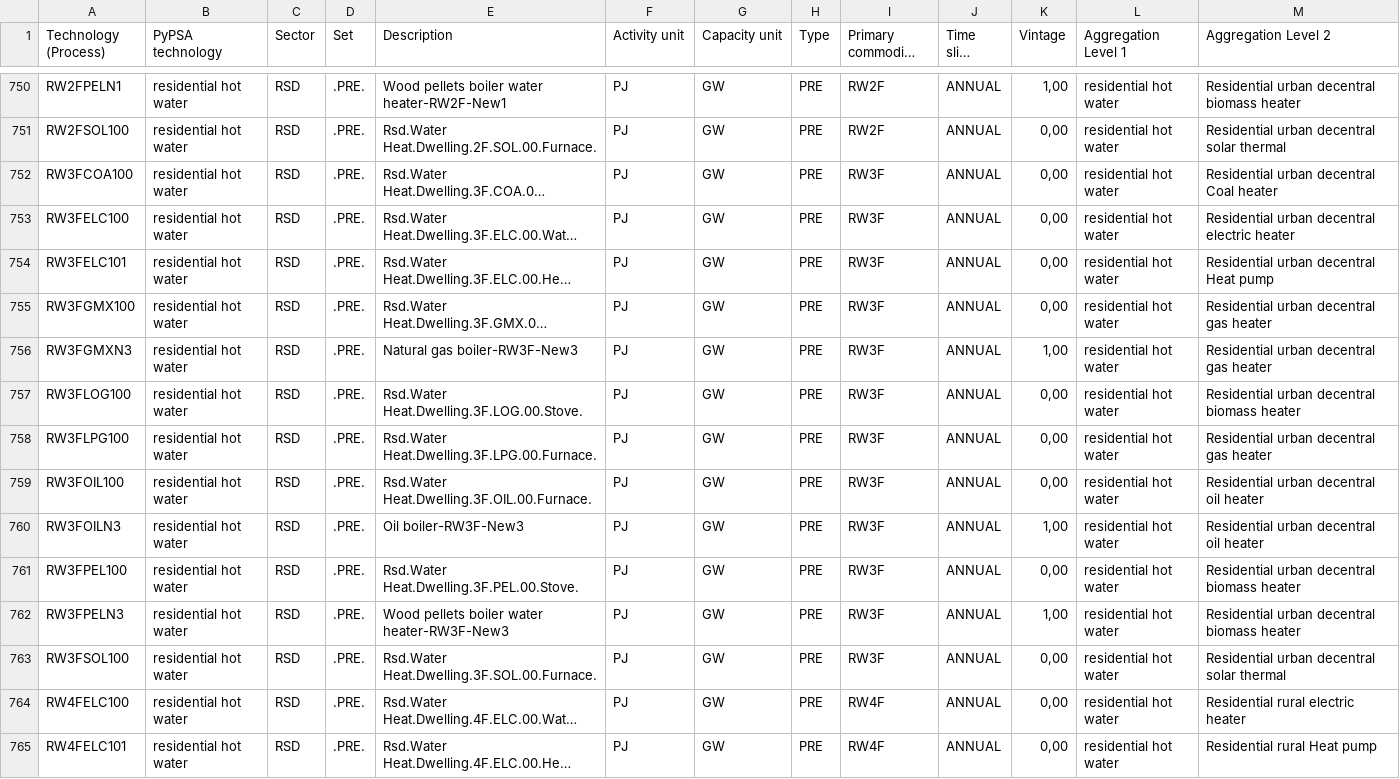
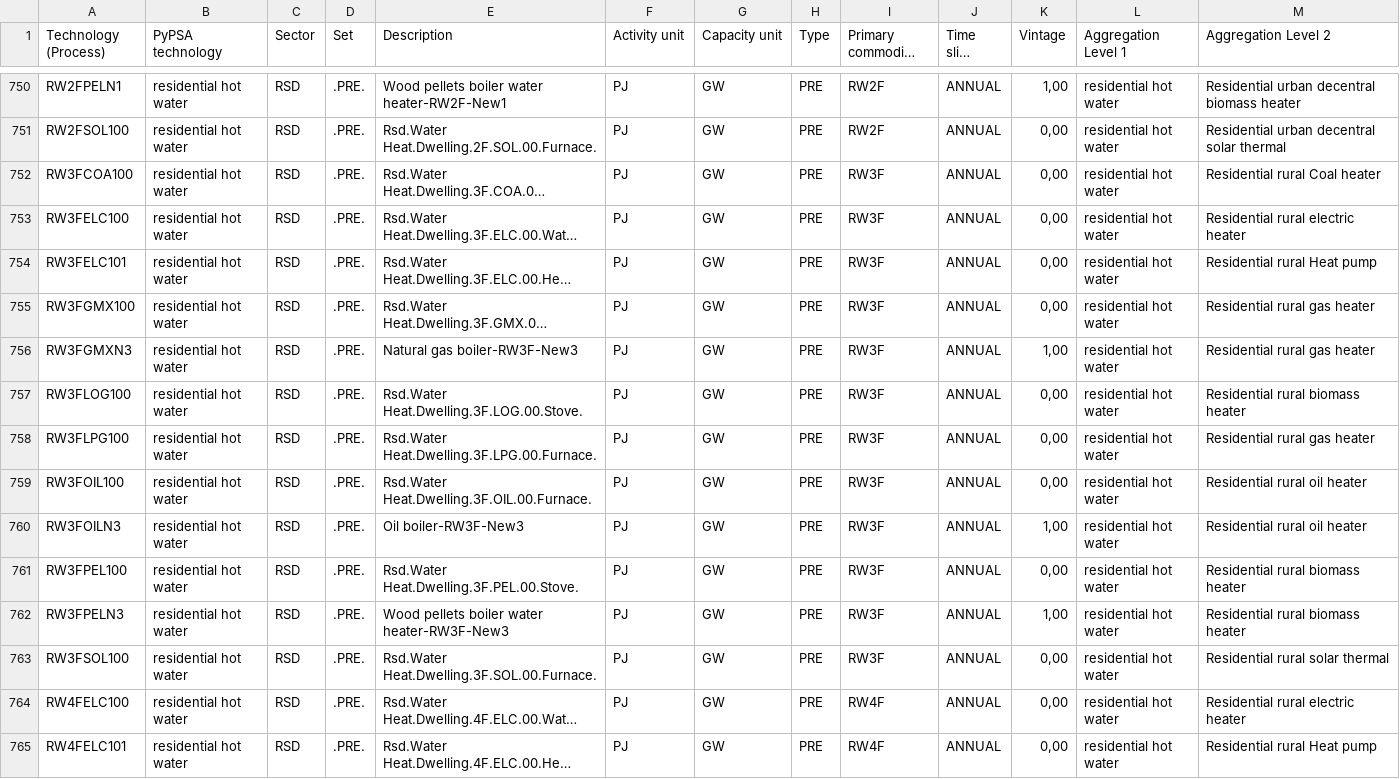
Before and after one commit to open-energy-transition/pypsa-eur-cloud, a CSV file: data/mapping_processes.csv, drawn as a sheet; only a part is shown, gaps mark what is left out; long unchanged cells end in …; the diff covers the shown part only; the diff names each change by its address in the sheet, - before the commit and + after, or states it on an @@ line.

Commit message:
Considering 3Facade houses in residential rural heat demand

```diff
--- a/data/mapping_processes.csv
+++ b/data/mapping_processes.csv
-M752 (Aggregation Level 2): Residential urban decentral Coal heater
+M752 (Aggregation Level 2): Residential rural Coal heater
-M753 (Aggregation Level 2): Residential urban decentral electric heater
+M753 (Aggregation Level 2): Residential rural electric heater
-M754 (Aggregation Level 2): Residential urban decentral Heat pump
+M754 (Aggregation Level 2): Residential rural Heat pump
-M755:M756 (Aggregation Level 2): Residential urban decentral gas heater
+M755:M756 (Aggregation Level 2): Residential rural gas heater
-M757 (Aggregation Level 2): Residential urban decentral biomass heater
+M757 (Aggregation Level 2): Residential rural biomass heater
-M758 (Aggregation Level 2): Residential urban decentral gas heater
+M758 (Aggregation Level 2): Residential rural gas heater
-M759:M760 (Aggregation Level 2): Residential urban decentral oil heater
+M759:M760 (Aggregation Level 2): Residential rural oil heater
-M761:M762 (Aggregation Level 2): Residential urban decentral biomass heater
+M761:M762 (Aggregation Level 2): Residential rural biomass heater
-M763 (Aggregation Level 2): Residential urban decentral solar thermal
+M763 (Aggregation Level 2): Residential rural solar thermal
```
Also changed, not shown: 14 edited cells elsewhere in this file, data/mapping_commodities.csv.
